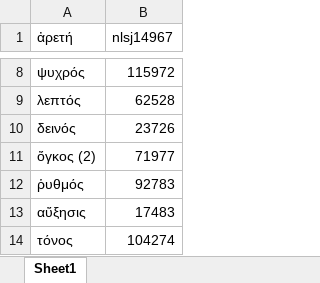
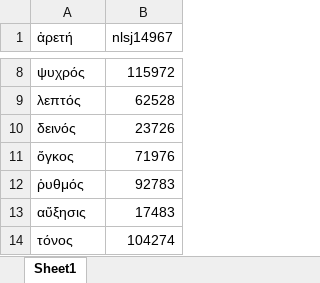
Before and after one commit to alan-turing-institute/seed-semantic-change, an Excel workbook: corpus_scripts_output/50 words.xlsx, sheet Sheet1, drawn as a sheet; only a part is shown, gaps mark what is left out; values as stored, in another font and other column widths than the file's, no borders; removed rows and columns are numbered as before the commit, all else as after; the diff names each change by its address in the sheet, - before the commit and + after, or states it on an @@ line.

Commit message:
new output

```diff
--- a/corpus_scripts_output/50 words.xlsx (sheet Sheet1)
+++ b/corpus_scripts_output/50 words.xlsx (sheet Sheet1)
-row 11: ὄγκος (2) | 71977
+row 11: ὄγκος | 71976
```
Also changed, not shown: 29 other files.
